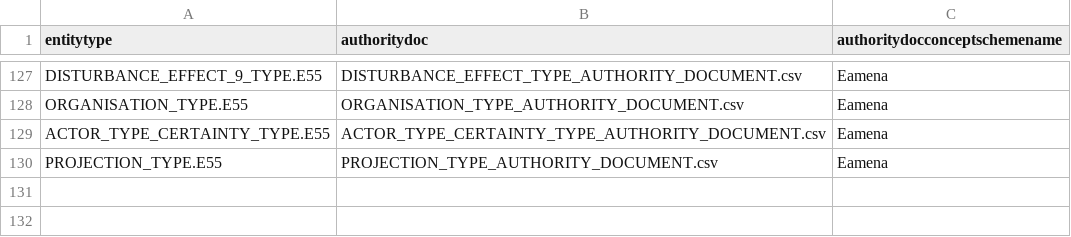
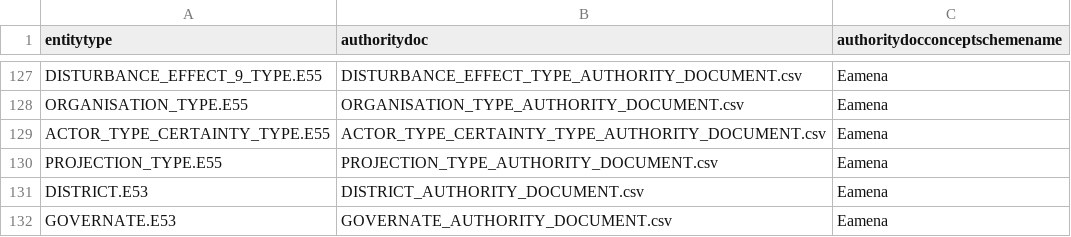
Before and after one commit to eamena-oxford/YHMP, a CSV file: eamena/source_data/concepts/authority_files/ENTITY_TYPE_X_ADOC.csv, drawn as a sheet; only a part is shown, gaps mark what is left out.

```diff
--- a/eamena/source_data/concepts/authority_files/ENTITY_TYPE_X_ADOC.csv
+++ b/eamena/source_data/concepts/authority_files/ENTITY_TYPE_X_ADOC.csv
@@ -130 +130,3 @@ ACTOR_TYPE_CERTAINTY_TYPE.E55,ACTOR_TYPE_CERTAINTY_TYPE_AUTHORITY_DOCUMENT.csv,E
 PROJECTION_TYPE.E55,PROJECTION_TYPE_AUTHORITY_DOCUMENT.csv,Eamena
+DISTRICT.E53,DISTRICT_AUTHORITY_DOCUMENT.csv,Eamena
+GOVERNATE.E53,GOVERNATE_AUTHORITY_DOCUMENT.csv,Eamena
```
Also changed, not shown: eamena/source_data/resource_graphs/HERITAGE_RESOURCE_GROUP.E27_edges.csv, eamena/source_data/resource_graphs/HERITAGE_RESOURCE_GROUP.E27_nodes.csv, 2 other files.
